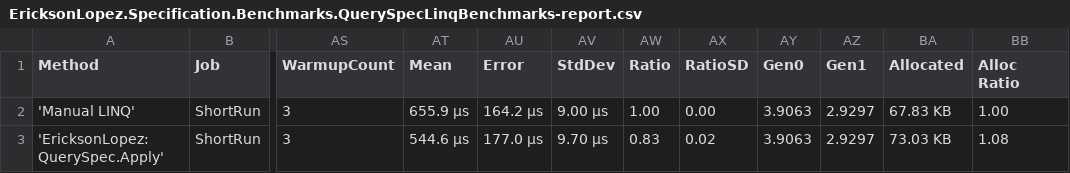
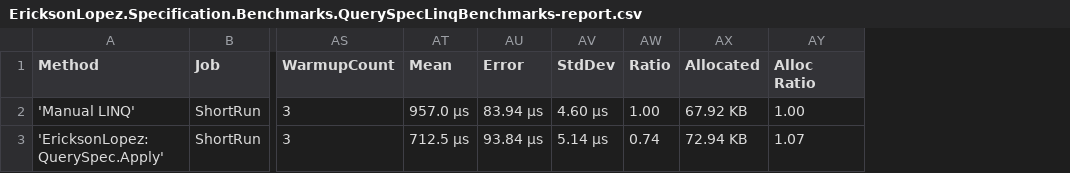
Before and after one commit to ericksonlopezf/dotnet-specification, a CSV file: benchmarks/results/EricksonLopez.Specification.Benchmarks.QuerySpecLinqBenchmarks-report.csv, drawn as a sheet; only a part is shown, gaps mark what is left out; removed rows and columns are numbered as before the commit, all else as after; the diff names each change by its address in the sheet, - before the commit and + after, or states it on an @@ line.

```diff
--- a/benchmarks/results/EricksonLopez.Specification.Benchmarks.QuerySpecLinqBenchmarks-report.csv
+++ b/benchmarks/results/EricksonLopez.Specification.Benchmarks.QuerySpecLinqBenchmarks-report.csv
-column AX (RatioSD), rows 2-3: 0.00 | 0.02
-column AY (Gen0), rows 2-3: 3.9063 | 3.9063
-column AZ (Gen1), rows 2-3: 2.9297 | 2.9297
-AT2 (Mean): 655.9 μs
+AT2 (Mean): 957.0 μs
-AU2 (Error): 164.2 μs
+AU2 (Error): 83.94 μs
-AV2 (StdDev): 9.00 μs
+AV2 (StdDev): 4.60 μs
-AX2 (Allocated): 67.83 KB
+AX2 (Allocated): 67.92 KB
-AT3 (Mean): 544.6 μs
+AT3 (Mean): 712.5 μs
-AU3 (Error): 177.0 μs
+AU3 (Error): 93.84 μs
-AV3 (StdDev): 9.70 μs
+AV3 (StdDev): 5.14 μs
-AW3 (Ratio): 0.83
+AW3 (Ratio): 0.74
-AX3 (Allocated): 73.03 KB
+AX3 (Allocated): 72.94 KB
-AY3 (Alloc Ratio): 1.08
+AY3 (Alloc Ratio): 1.07
```
Also changed, not shown: benchmarks/results/EricksonLopez.Specification.Benchmarks.ExpressionCompositionBenchmarks-report.csv, benchmarks/results/EricksonLopez.Specification.Benchmarks.SpanCompositionBenchmarks-report.csv, 15 other files.
